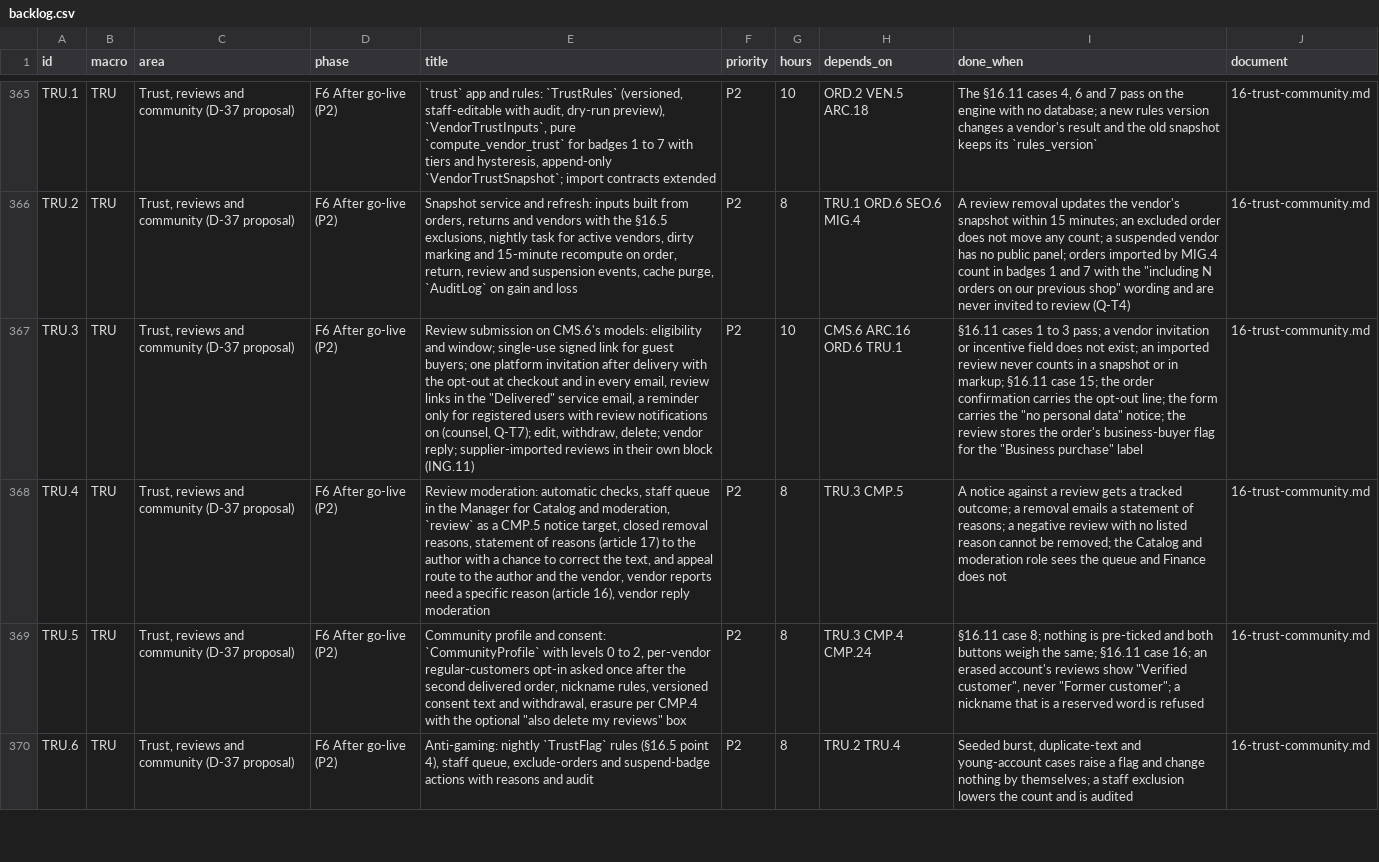
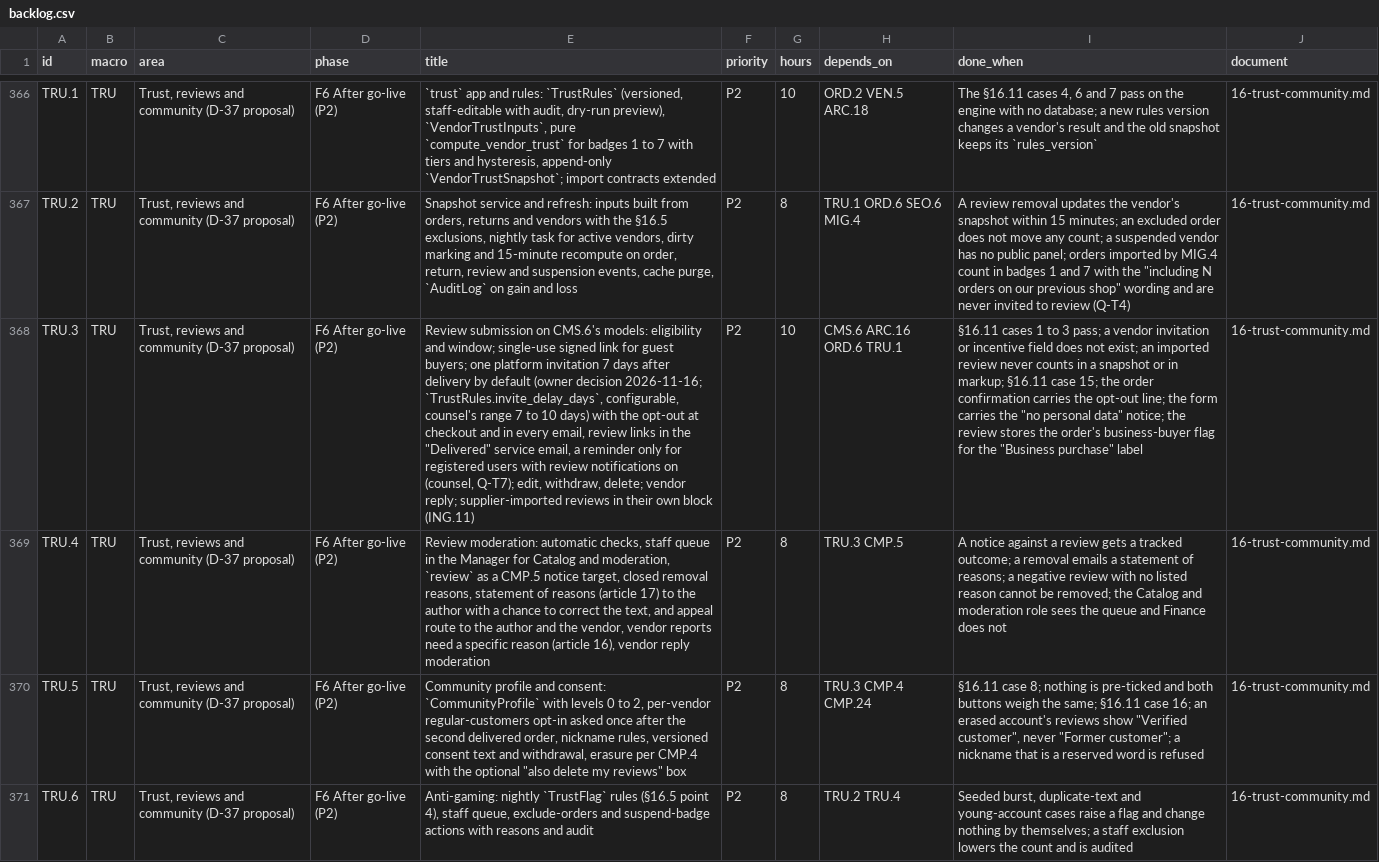
Before and after one commit to bertalan/mpmv, a CSV file: docs/spec/backlog.csv, drawn as a sheet; only a part is shown, gaps mark what is left out; addresses are those after the commit; the diff covers the shown part only; the diff names each change by its address in the sheet, - before the commit and + after, or states it on an @@ line.

```diff
--- a/docs/spec/backlog.csv
+++ b/docs/spec/backlog.csv
-E368 (title): …platform invitation after delivery with the…
+E368 (title): …platform invitation 7 days after delivery by default (owner decision 2026-11-16; `TrustRules.invite_delay_days`, configurable, counsel's range 7 to 10 days) with the…
```
Also changed, not shown: 1 added row and 6 edited cells elsewhere in this file, 6 other files.
